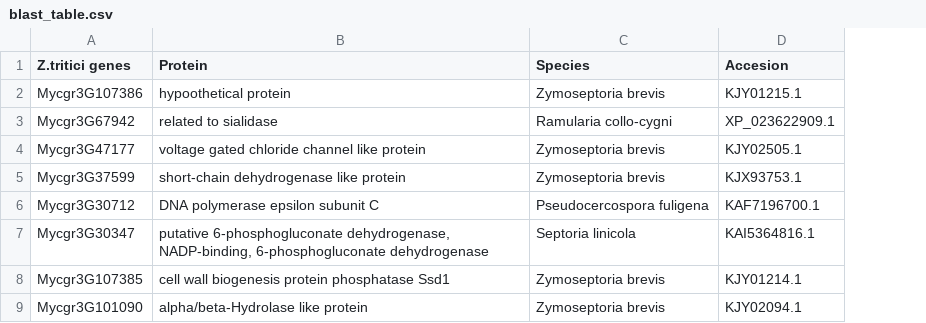
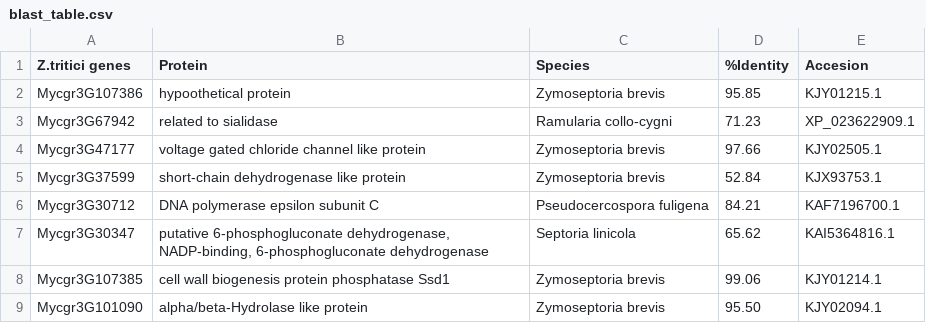
Before and after one commit to adomrongs/septoria_GS, a CSV file: outputs/postGWAS_sep/blast_table.csv, drawn as a sheet; the diff names each change by its address in the sheet, - before the commit and + after, or states it on an @@ line.

```diff
--- a/outputs/postGWAS_sep/blast_table.csv
+++ b/outputs/postGWAS_sep/blast_table.csv
+column D (%Identity), rows 2-9: 95.85 | 71.23 | 97.66 | 52.84 | 84.21 | 65.62 | 99.06 | 95.50
```
Also changed, not shown: outputs/postGWAS_sep/genes_l2.csv, outputs/postGWAS_sep/genes_sep_all.csv, 29 other files.
